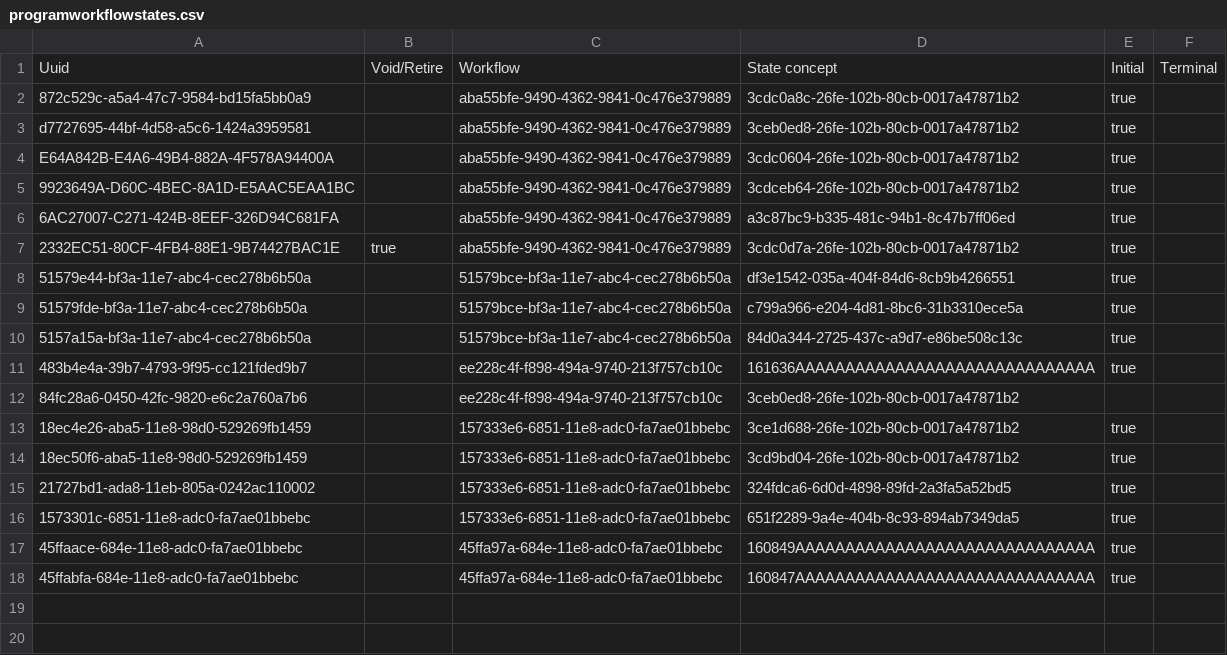
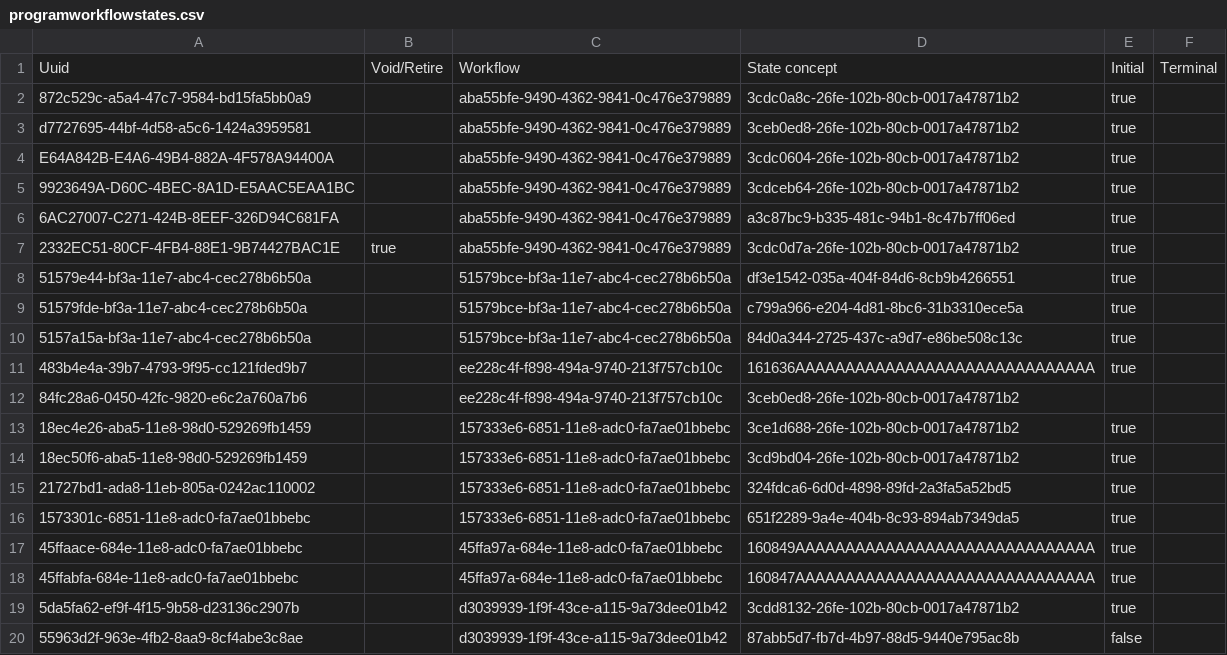
Before and after one commit to PIH/openmrs-config-pihemr, a CSV file: configuration/programworkflowstates/programworkflowstates.csv, drawn as a sheet; the diff names each change by its address in the sheet, - before the commit and + after, or states it on an @@ line.

```diff
--- a/configuration/programworkflowstates/programworkflowstates.csv
+++ b/configuration/programworkflowstates/programworkflowstates.csv
+row 19: 5da5fa62-ef9f-4f15-9b58-d23136c2907b |  | d3039939-1f9f-43ce-a115-9a73dee01b42 | 3cdd8132-26fe-102b-80cb-0017a47871b2 | true
+row 20: 55963d2f-963e-4fb2-8aa9-8cf4abe3c8ae |  | d3039939-1f9f-43ce-a115-9a73dee01b42 | 87abb5d7-fb7d-4b97-88d5-9440e795ac8b | false
```
Also changed, not shown: configuration/programworkflows/programworkflows.csv, 2 other files.
